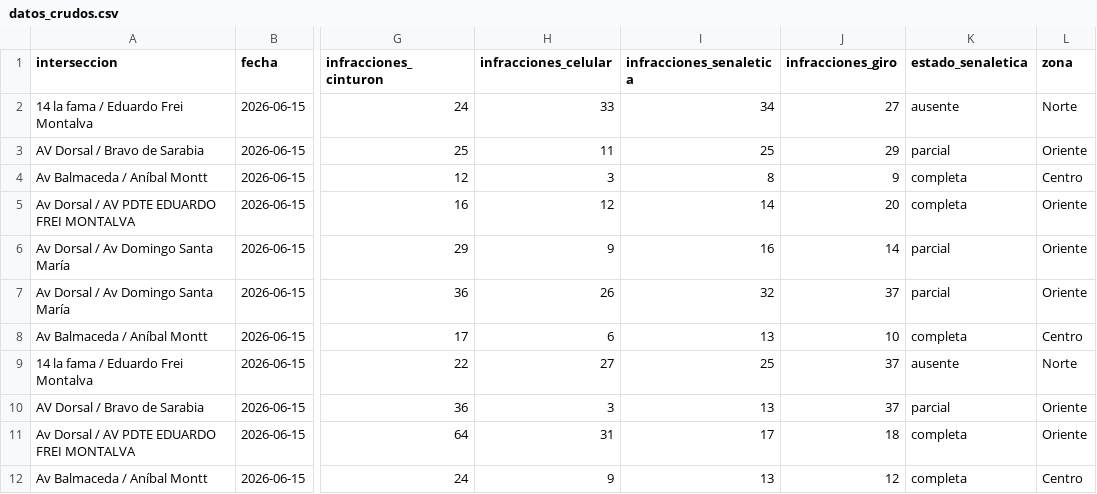
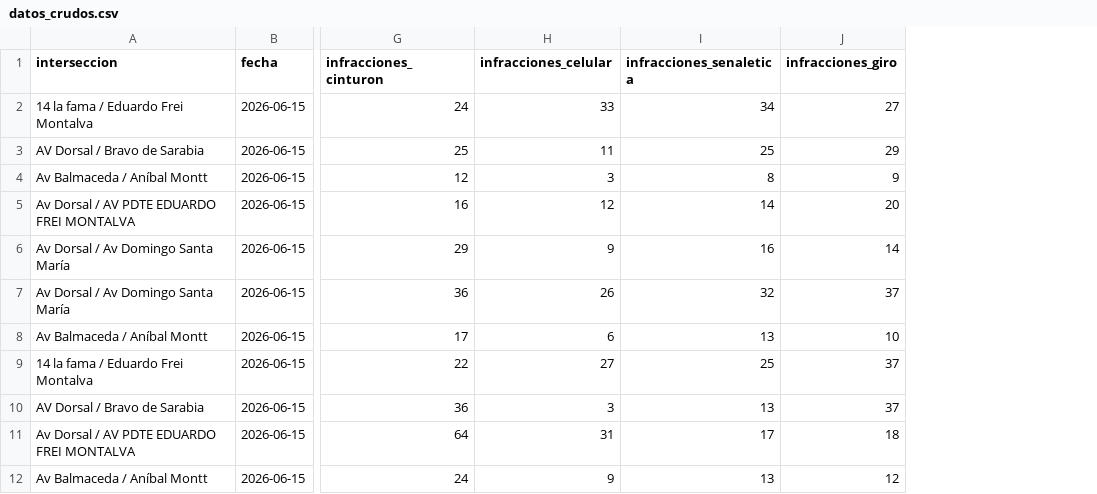
Before and after one commit to nicooG0603/backend-seguridad_vial, a CSV file: etl/datos_crudos.csv, drawn as a sheet; only a part is shown, gaps mark what is left out; the diff names each change by its address in the sheet, - before the commit and + after, or states it on an @@ line.

Commit message:
cambio csv

```diff
--- a/etl/datos_crudos.csv
+++ b/etl/datos_crudos.csv
-column K (estado_senaletica), rows 2-12: ausente | parcial | completa | completa | parcial | parcial | completa | ausente | parcial | completa | completa
-column L (zona), rows 2-12: Norte | Oriente | Centro | Oriente | Oriente | Oriente | Centro | Norte | Oriente | Oriente | Centro
```
